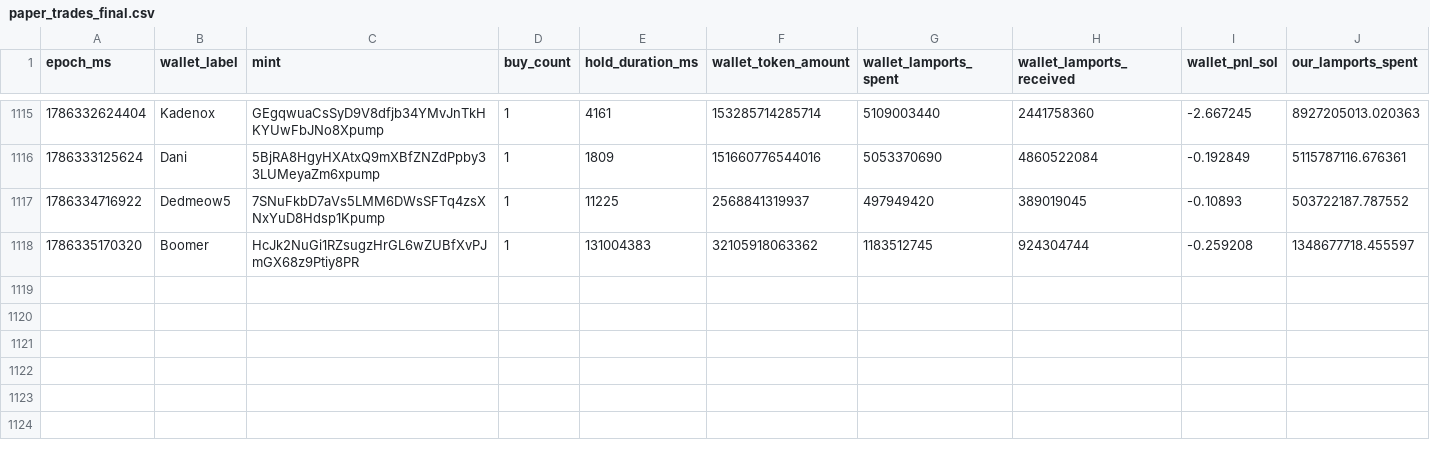
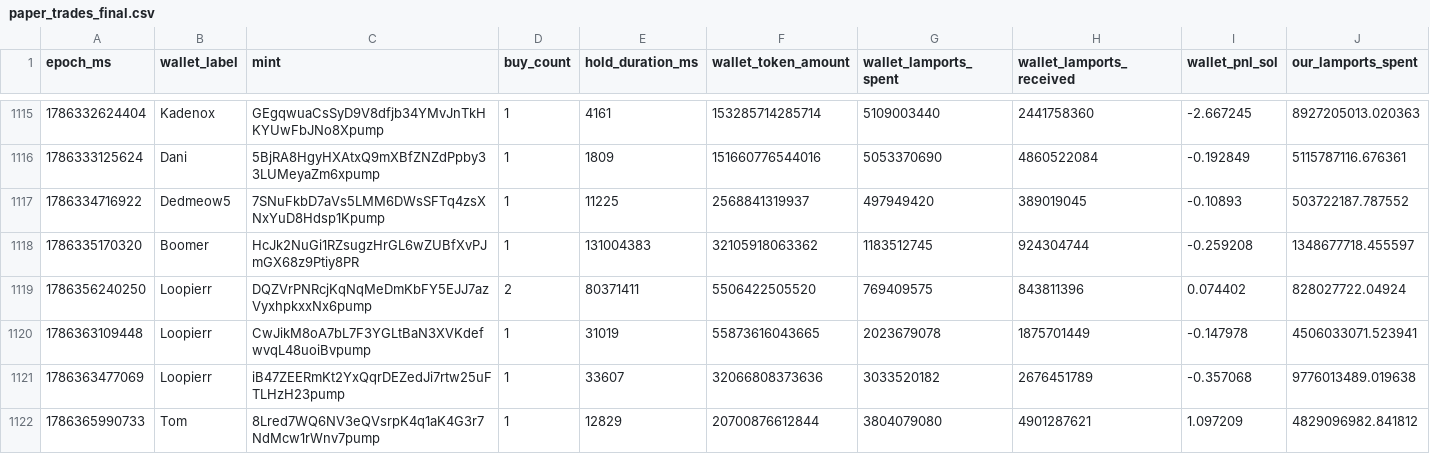
Before and after one commit to dturnover/solana-copy-trader, a CSV file: reports/paper_trades_final.csv, drawn as a sheet; only a part is shown, gaps mark what is left out; rows hold the shown columns only; the diff names each change by its address in the sheet, - before the commit and + after, or states it on an @@ line.

```diff
--- a/reports/paper_trades_final.csv
+++ b/reports/paper_trades_final.csv
+row 1119: 1786356240250 | Loopierr | DQZVrPNRcjKqNqMeDmKbFY5EJJ7azVyxhpkxxNx6pump | 2 | 80371411 | 5506422505520 | 769409575 | 843811396 | 0.074402 | 828027722.04924
+row 1120: 1786363109448 | Loopierr | CwJikM8oA7bL7F3YGLtBaN3XVKdefwvqL48uoiBvpump | 1 | 31019 | 55873616043665 | 2023679078 | 1875701449 | -0.147978 | 4506033071.523941
+row 1121: 1786363477069 | Loopierr | iB47ZEERmKt2YxQqrDEZedJi7rtw25uFTLHzH23pump | 1 | 33607 | 32066808373636 | 3033520182 | 2676451789 | -0.357068 | 9776013489.019638
+row 1122: 1786365990733 | Tom | 8Lred7WQ6NV3eQVsrpK4q1aK4G3r7NdMcw1rWnv7pump | 1 | 12829 | 20700876612844 | 3804079080 | 4901287621 | 1.097209 | 4829096982.841812
```
